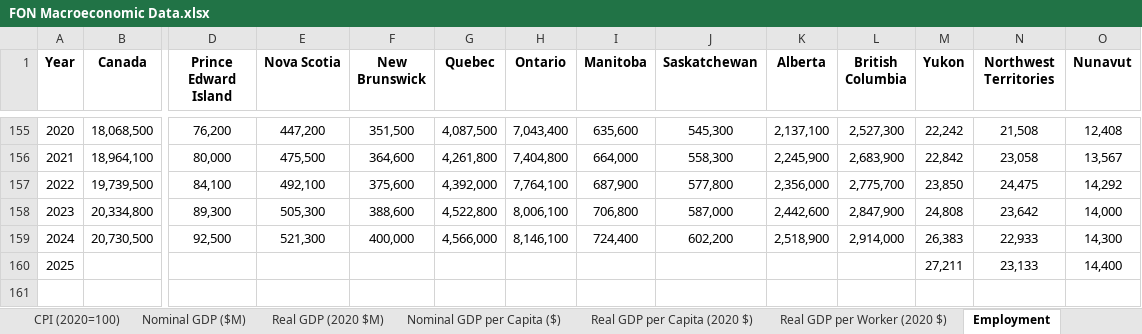
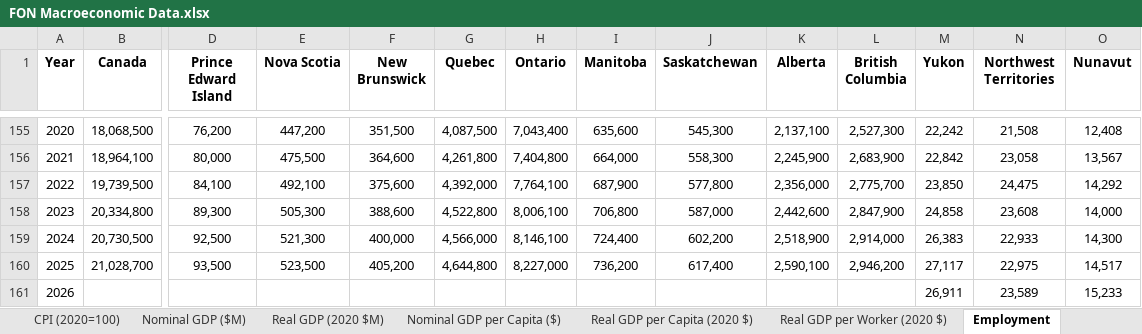
Before and after one commit to FONCanada/FONmacro, an Excel workbook: FON Macroeconomic Data.xlsx, sheet Employment, drawn as a sheet; only a part is shown, gaps mark what is left out; values as stored, in another font and other column widths than the file's, no borders; removed rows and columns are numbered as before the commit, all else as after; rows hold the shown columns only; the diff names each change by its address in the sheet, - before the commit and + after, or states it on an @@ line.

```diff
--- a/FON Macroeconomic Data.xlsx (sheet Employment)
+++ b/FON Macroeconomic Data.xlsx (sheet Employment)
-M158 (Yukon): 24,808
+M158 (Yukon): 24,858
-N158 (Northwest Territories): 23,642
+N158 (Northwest Territories): 23,608
-row 160: 2025 |  |  |  |  |  |  |  |  |  |  | 27,211 | 23,133 | 14,400
+row 160: 2025 | 21,028,700 | 93,500 | 523,500 | 405,200 | 4,644,800 | 8,227,000 | 736,200 | 617,400 | 2,590,100 | 2,946,200 | 27,117 | 22,975 | 14,517
+row 161: 2026 |  |  |  |  |  |  |  |  |  |  | 26,911 | 23,589 | 15,233
```
Also changed, not shown: sheet Population, sheet Nominal GDP per Capita ($), sheet Real GDP per Capita (2020 $), sheet CPI (2020=100), sheet Real GDP per Worker (2020 $), sheet Nominal GDP ($M), 1 more sheet, 2 other files.
